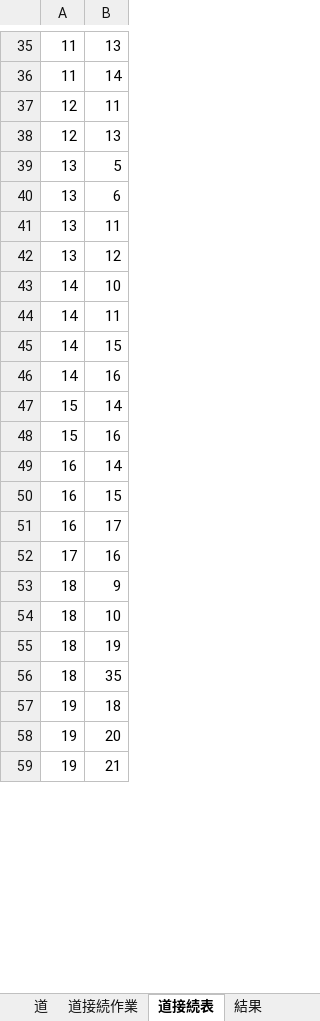
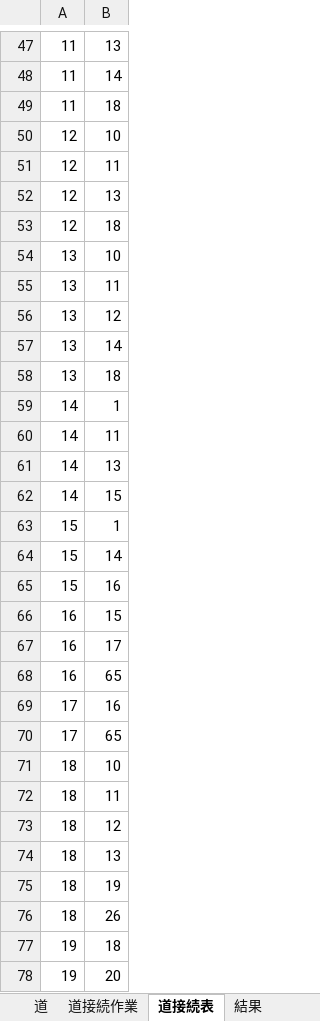
Before and after one commit to pikohan-suzuki/GohanApp, an Excel workbook: 部屋座標.xlsm, sheet 道接続表, drawn as a sheet; only a part is shown, gaps mark what is left out; the shorter side is filled out with more unchanged rows; values as stored, in another font and other column widths than the file's, no borders; removed rows and columns are numbered as before the commit, all else as after; the diff covers the shown part only; the diff names each change by its address in the sheet, - before the commit and + after, or states it on an @@ line.

```diff
--- a/部屋座標.xlsm (sheet 道接続表)
+++ b/部屋座標.xlsm (sheet 道接続表)
+row 49: 11 | 18
+row 50: 12 | 10
-row 39: 13 | 5
+row 53: 12 | 18
-B54: 6
+B54: 10
+row 57: 13 | 14
+row 58: 13 | 18
-B59: 10
+B59: 1
+row 61: 14 | 13
-row 46: 14 | 16
+row 63: 15 | 1
-row 49: 16 | 14
+row 68: 16 | 65
-row 53: 18 | 9
+row 70: 17 | 65
+row 72: 18 | 11
+row 73: 18 | 12
+row 74: 18 | 13
-B76: 35
+B76: 26
```
Also changed, not shown: 342 added rows, 14 removed rows and 21 edited cells elsewhere in this sheet, sheet 道接続作業, sheet Sheet1, sheet 道, sheet 結果, formulas that keep their value.
